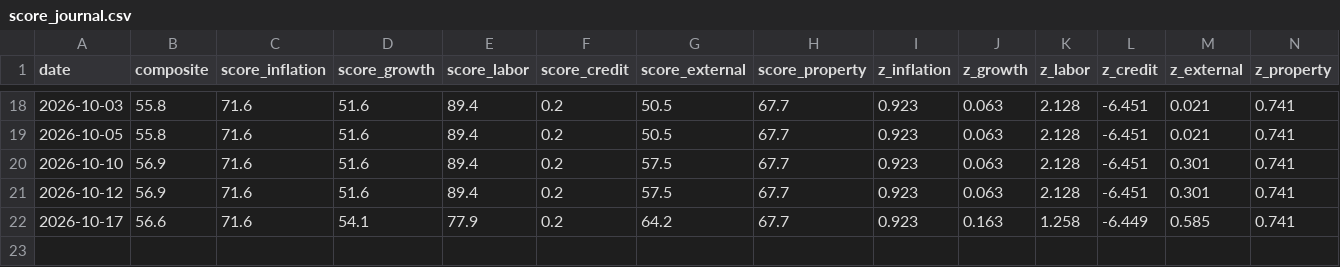
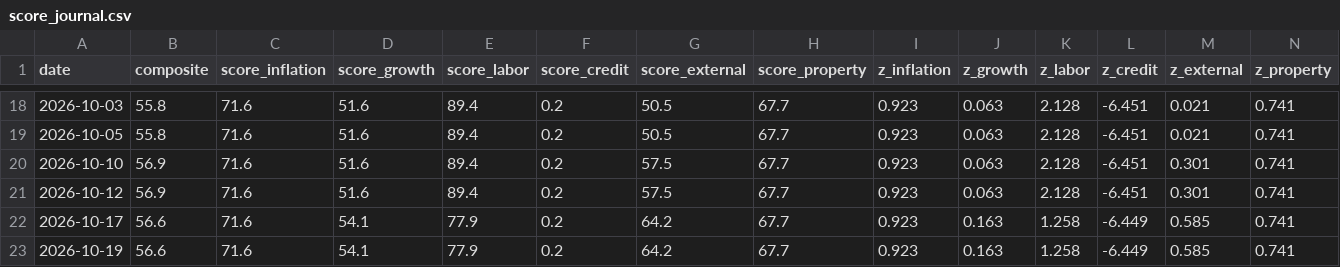
Before and after one commit to tsvetoslavtsachev/jp-macro-dashboard, a CSV file: data/score_journal.csv, drawn as a sheet; only a part is shown, gaps mark what is left out; rows hold the shown columns only; the diff names each change by its address in the sheet, - before the commit and + after, or states it on an @@ line.

```diff
--- a/data/score_journal.csv
+++ b/data/score_journal.csv
+row 23: 2026-10-19 | 56.6 | 71.6 | 54.1 | 77.9 | 0.2 | 64.2 | 67.7 | 0.923 | 0.163 | 1.258 | -6.449 | 0.585 | 0.741
```
Also changed, not shown: 8 other files.
